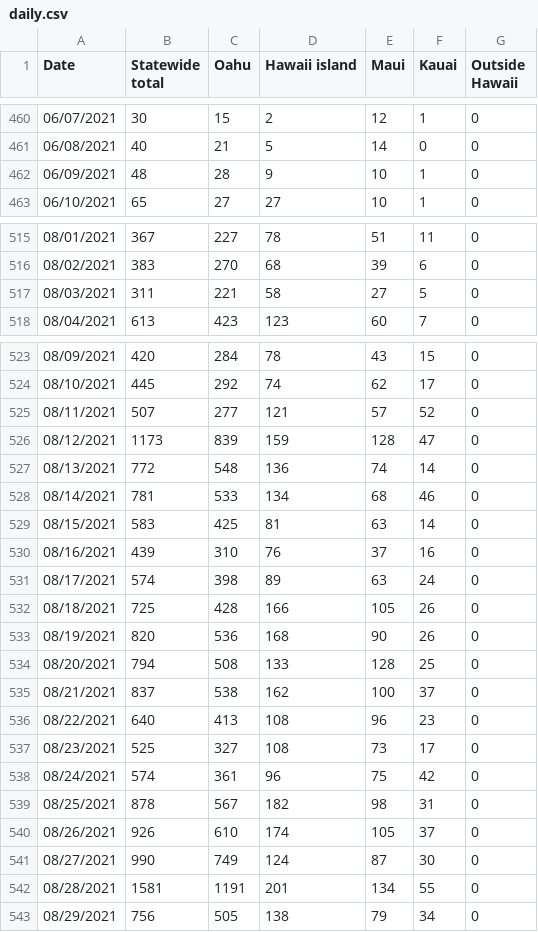
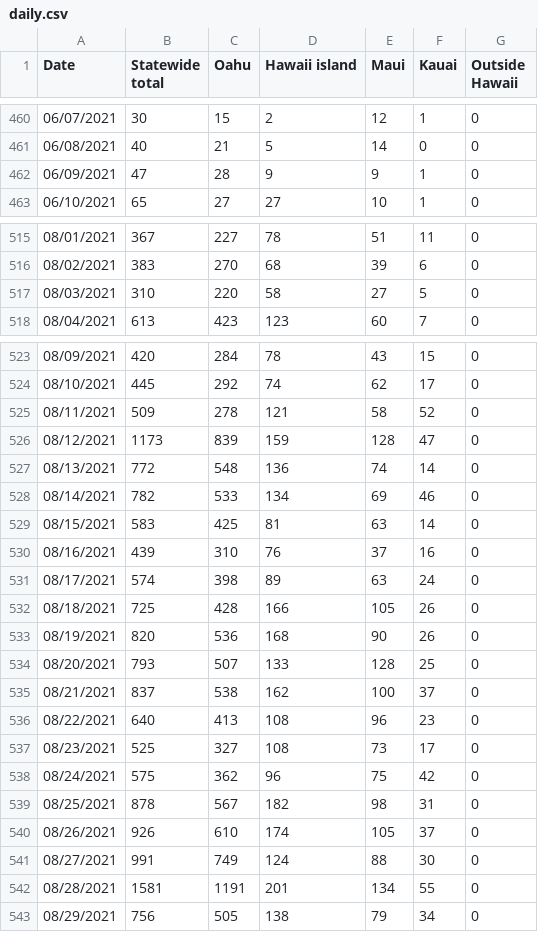
Before and after one commit to webb001/webb001.github.io, a CSV file: daily.csv, drawn as a sheet; only a part is shown, gaps mark what is left out; the diff covers the shown part only.

```diff
--- a/daily.csv
+++ b/daily.csv
@@ -461,3 +461,3 @@ Date,Statewide total,Oahu,Hawaii island,Maui,Kauai,Outside Hawaii
 06/08/2021,40,21,5,14,0,0
-06/09/2021,48,28,9,10,1,0
+06/09/2021,47,28,9,9,1,0
 06/10/2021,65,27,27,10,1,0
@@ -516,3 +516,3 @@ Date,Statewide total,Oahu,Hawaii island,Maui,Kauai,Outside Hawaii
 08/02/2021,383,270,68,39,6,0
-08/03/2021,311,221,58,27,5,0
+08/03/2021,310,220,58,27,5,0
 08/04/2021,613,423,123,60,7,0
@@ -524,6 +524,6 @@ Date,Statewide total,Oahu,Hawaii island,Maui,Kauai,Outside Hawaii
 08/10/2021,445,292,74,62,17,0
-08/11/2021,507,277,121,57,52,0
+08/11/2021,509,278,121,58,52,0
 08/12/2021,1173,839,159,128,47,0
 08/13/2021,772,548,136,74,14,0
-08/14/2021,781,533,134,68,46,0
+08/14/2021,782,533,134,69,46,0
 08/15/2021,583,425,81,63,14,0
@@ -533,3 +533,3 @@ Date,Statewide total,Oahu,Hawaii island,Maui,Kauai,Outside Hawaii
 08/19/2021,820,536,168,90,26,0
-08/20/2021,794,508,133,128,25,0
+08/20/2021,793,507,133,128,25,0
 08/21/2021,837,538,162,100,37,0
@@ -537,6 +537,6 @@ Date,Statewide total,Oahu,Hawaii island,Maui,Kauai,Outside Hawaii
 08/23/2021,525,327,108,73,17,0
-08/24/2021,574,361,96,75,42,0
+08/24/2021,575,362,96,75,42,0
 08/25/2021,878,567,182,98,31,0
 08/26/2021,926,610,174,105,37,0
-08/27/2021,990,749,124,87,30,0
+08/27/2021,991,749,124,88,30,0
 08/28/2021,1581,1191,201,134,55,0
```
Also changed, not shown: 1 added row and 30 edited cells elsewhere in this file, 7 other files.
